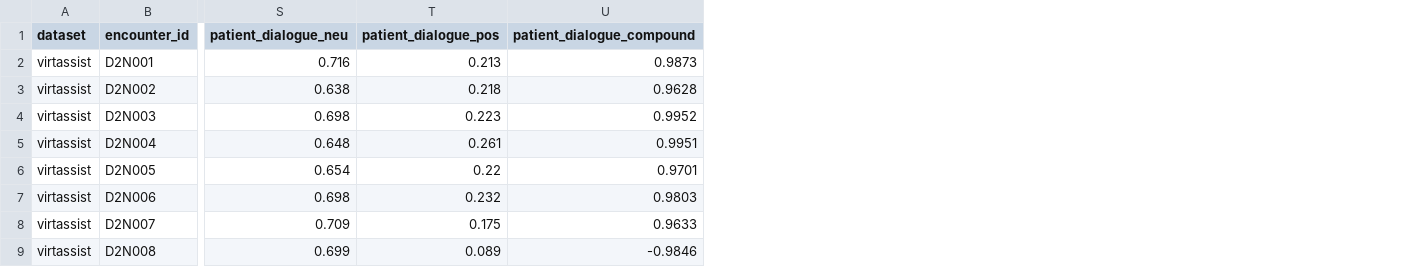
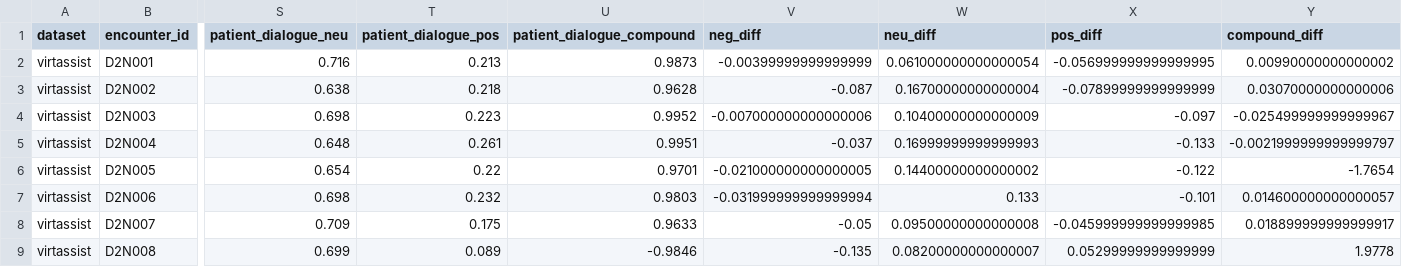
Before and after one commit to jinksoo/BytesBandaids, a CSV file: sentiment_output/aci_train_sentiment.csv, drawn as a sheet; only a part is shown, gaps mark what is left out; the diff names each change by its address in the sheet, - before the commit and + after, or states it on an @@ line.

```diff
--- a/sentiment_output/aci_train_sentiment.csv
+++ b/sentiment_output/aci_train_sentiment.csv
+column V (neg_diff), rows 2-9: -0.00399999999999999 | -0.087 | -0.007000000000000006 | -0.037 | -0.021000000000000005 | -0.031999999999999994 | -0.05 | -0.135
+column W (neu_diff), rows 2-9: 0.061000000000000054 | 0.16700000000000004 | 0.10400000000000009 | 0.16999999999999993 | 0.14400000000000002 | 0.133 | 0.09500000000000008 | 0.08200000000000007
+column X (pos_diff), rows 2-9: -0.056999999999999995 | -0.07899999999999999 | -0.097 | -0.133 | -0.122 | -0.101 | -0.045999999999999985 | 0.05299999999999999
+column Y (compound_diff), rows 2-9: 0.00990000000000002 | 0.03070000000000006 | -0.025499999999999967 | -0.0021999999999999797 | -1.7654 | 0.014600000000000057 | 0.018899999999999917 | 1.9778
```
Also changed, not shown: 4 other files.
